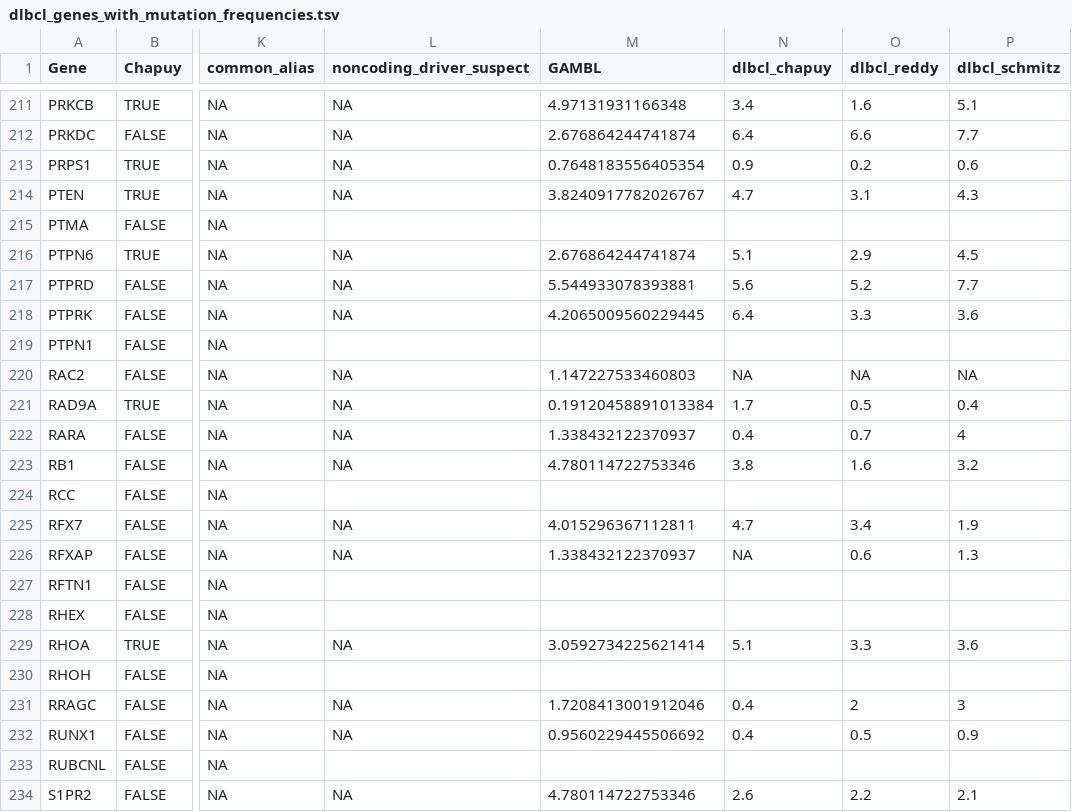
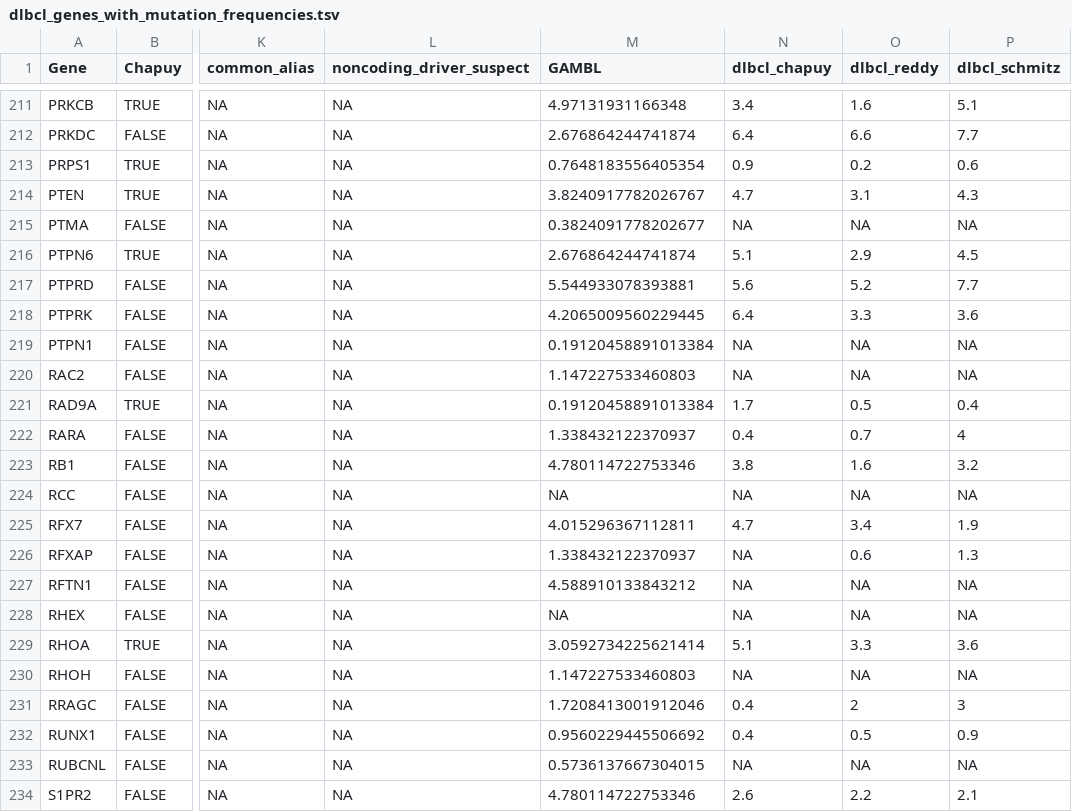
Before and after one commit to morinlab/LLMPP, a TSV file: resources/curated/dlbcl_genes_with_mutation_frequencies.tsv, drawn as a sheet; only a part is shown, gaps mark what is left out; the diff covers the shown part only; the diff names each change by its address in the sheet, - before the commit and + after, or states it on an @@ line.

Commit message:
add mutation frequencies for GAMBL

```diff
--- a/resources/curated/dlbcl_genes_with_mutation_frequencies.tsv
+++ b/resources/curated/dlbcl_genes_with_mutation_frequencies.tsv
-L215 (noncoding_driver_suspect): (empty)
+L215 (noncoding_driver_suspect): NA
-M215 (GAMBL): (empty)
+M215 (GAMBL): 0.3824091778202677
-N215 (dlbcl_chapuy): (empty)
+N215 (dlbcl_chapuy): NA
-O215 (dlbcl_reddy): (empty)
+O215 (dlbcl_reddy): NA
-P215 (dlbcl_schmitz): (empty)
+P215 (dlbcl_schmitz): NA
-L219 (noncoding_driver_suspect): (empty)
+L219 (noncoding_driver_suspect): NA
-M219 (GAMBL): (empty)
+M219 (GAMBL): 0.19120458891013384
-N219 (dlbcl_chapuy): (empty)
+N219 (dlbcl_chapuy): NA
-O219 (dlbcl_reddy): (empty)
+O219 (dlbcl_reddy): NA
-P219 (dlbcl_schmitz): (empty)
+P219 (dlbcl_schmitz): NA
-L224 (noncoding_driver_suspect): (empty)
+L224 (noncoding_driver_suspect): NA
-M224 (GAMBL): (empty)
+M224 (GAMBL): NA
-N224 (dlbcl_chapuy): (empty)
+N224 (dlbcl_chapuy): NA
-O224 (dlbcl_reddy): (empty)
+O224 (dlbcl_reddy): NA
-P224 (dlbcl_schmitz): (empty)
+P224 (dlbcl_schmitz): NA
-L227:L228 (noncoding_driver_suspect): (empty)
+L227:L228 (noncoding_driver_suspect): NA
-M227 (GAMBL): (empty)
+M227 (GAMBL): 4.588910133843212
-N227:N228 (dlbcl_chapuy): (empty)
+N227:N228 (dlbcl_chapuy): NA
-O227:O228 (dlbcl_reddy): (empty)
+O227:O228 (dlbcl_reddy): NA
-P227:P228 (dlbcl_schmitz): (empty)
+P227:P228 (dlbcl_schmitz): NA
-M228 (GAMBL): (empty)
+M228 (GAMBL): NA
-L230 (noncoding_driver_suspect): (empty)
+L230 (noncoding_driver_suspect): NA
-M230 (GAMBL): (empty)
+M230 (GAMBL): 1.147227533460803
-N230 (dlbcl_chapuy): (empty)
+N230 (dlbcl_chapuy): NA
-O230 (dlbcl_reddy): (empty)
+O230 (dlbcl_reddy): NA
-P230 (dlbcl_schmitz): (empty)
+P230 (dlbcl_schmitz): NA
-L233 (noncoding_driver_suspect): (empty)
+L233 (noncoding_driver_suspect): NA
-M233 (GAMBL): (empty)
+M233 (GAMBL): 0.5736137667304015
-N233 (dlbcl_chapuy): (empty)
+N233 (dlbcl_chapuy): NA
-O233 (dlbcl_reddy): (empty)
+O233 (dlbcl_reddy): NA
-P233 (dlbcl_schmitz): (empty)
+P233 (dlbcl_schmitz): NA
```
Also changed, not shown: 131 edited cells elsewhere in this file.
